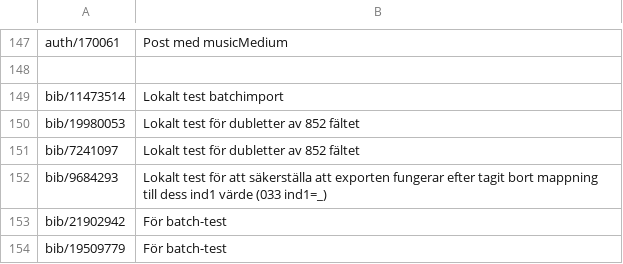
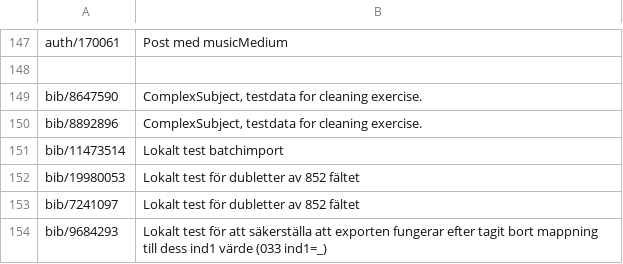
Before and after one commit to libris/librisxl, a TSV file: librisxl-tools/scripts/example_records.tsv, drawn as a sheet; only a part is shown, gaps mark what is left out; the shorter side is filled out with more unchanged rows; the diff names each change by its address in the sheet, - before the commit and + after, or states it on an @@ line.

Commit message:
Add example records.

```diff
--- a/librisxl-tools/scripts/example_records.tsv
+++ b/librisxl-tools/scripts/example_records.tsv
+row 149: bib/8647590 | ComplexSubject, testdata for cleaning exercise.
+row 150: bib/8892896 | ComplexSubject, testdata for cleaning exercise.
```
